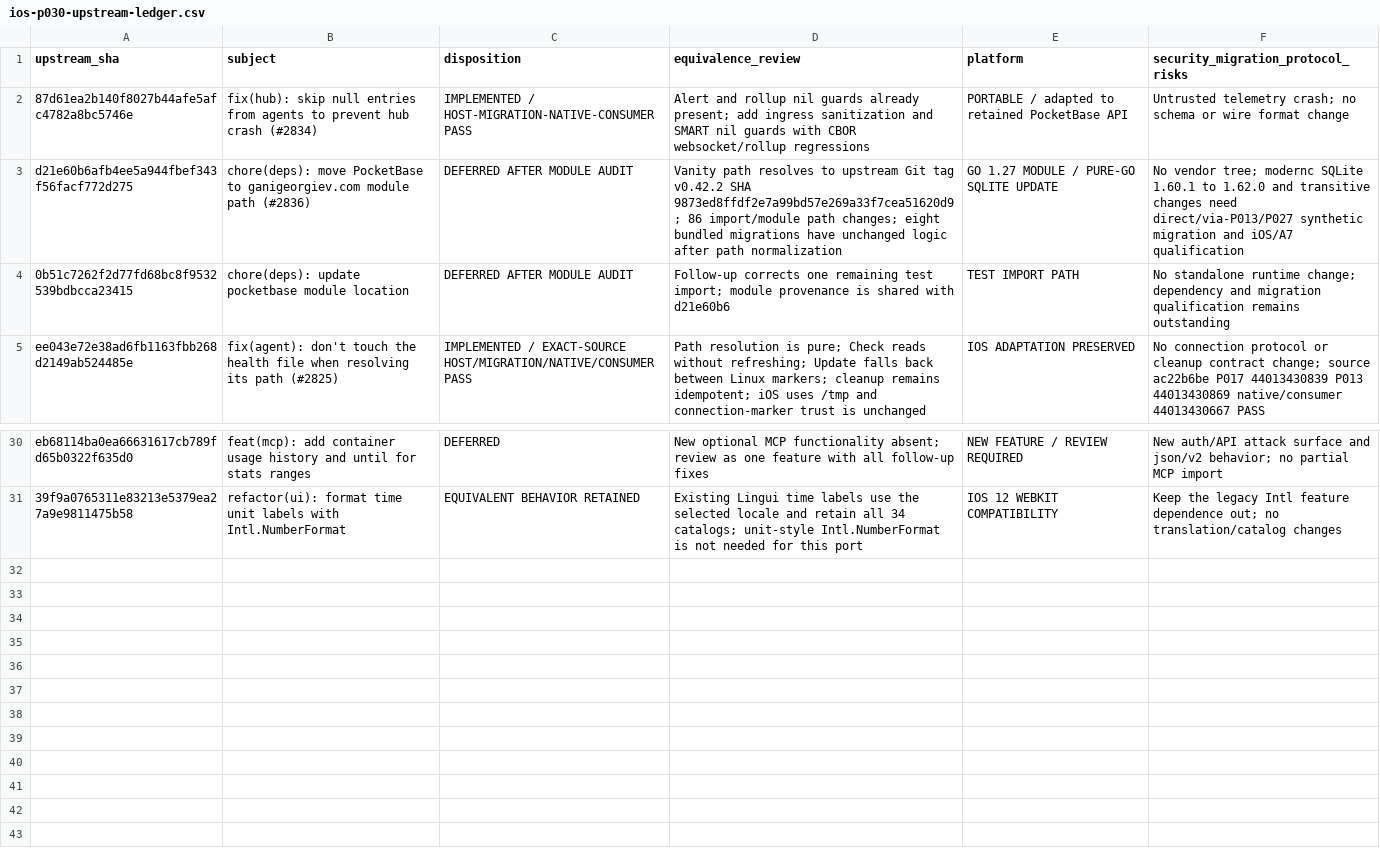
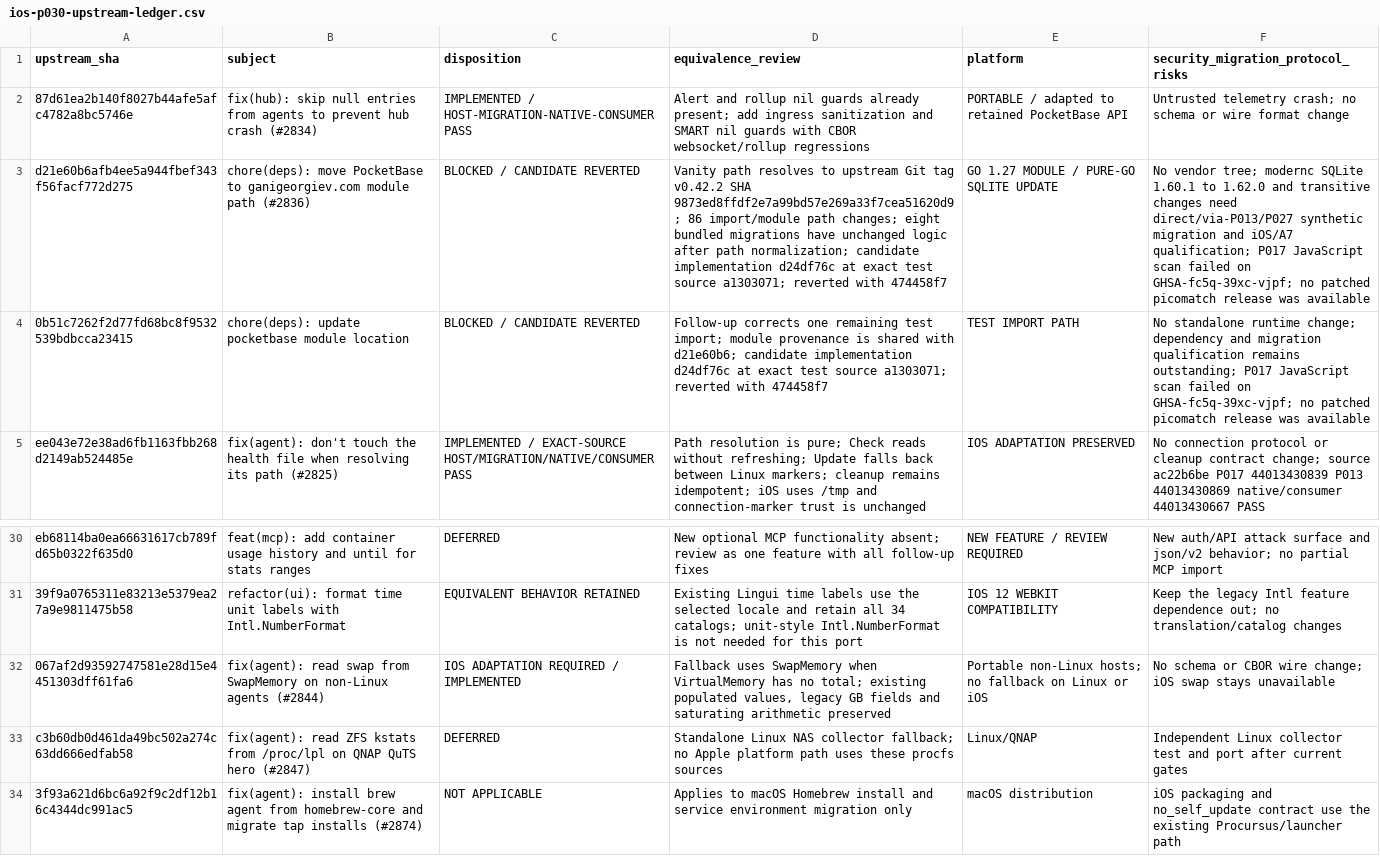
Before and after one commit to nghianguyen150612/Beszel-iOS, a CSV file: docs/ios-p030-upstream-ledger.csv, drawn as a sheet; only a part is shown, gaps mark what is left out; the diff names each change by its address in the sheet, - before the commit and + after, or states it on an @@ line.

Commit message:
docs: record P030 PocketBase trial and audit blocker

```diff
--- a/docs/ios-p030-upstream-ledger.csv
+++ b/docs/ios-p030-upstream-ledger.csv
-C3:C4 (disposition): DEFERRED AFTER MODULE AUDIT
+C3:C4 (disposition): BLOCKED / CANDIDATE REVERTED
-D3 (equivalence_review): …after path normalization
+D3 (equivalence_review): …after path normalization; candidate implementation d24df76c at exact test source a1303071; reverted with 474458f7
-F3: …and iOS/A7 qualification
+F3: …and iOS/A7 qualification; P017 JavaScript scan failed on GHSA-fc5q-39xc-vjpf; no patched picomatch release was available
-D4 (equivalence_review): …shared with d21e60b6
+D4 (equivalence_review): …shared with d21e60b6; candidate implementation d24df76c at exact test source a1303071; reverted with 474458f7
-F4: …qualification remains outstanding
+F4: …qualification remains outstanding; P017 JavaScript scan failed on GHSA-fc5q-39xc-vjpf; no patched picomatch release was available
+row 32: 067af2d93592747581e28d15e4451303dff61fa6 | fix(agent): read swap from SwapMemory on non-Linux agents (#2844) | IOS ADAPTATION REQUIRED / IMPLEMENTED | Fallback uses SwapMemory when VirtualMemory has no total; existing populated values, legacy GB fields and saturating arithmetic preserved | Portable non-Linux hosts; no fallback on Linux or iOS | No schema or CBOR wire change; iOS swap stays unavailable
+row 33: c3b60db0d461da49bc502a274c63dd666edfab58 | fix(agent): read ZFS kstats from /proc/lpl on QNAP QuTS hero (#2847) | DEFERRED | Standalone Linux NAS collector fallback; no Apple platform path uses these procfs sources | Linux/QNAP | Independent Linux collector test and port after current gates
+row 34: 3f93a621d6bc6a92f9c2df12b16c4344dc991ac5 | fix(agent): install brew agent from homebrew-core and migrate tap installs (#2874) | NOT APPLICABLE | Applies to macOS Homebrew install and service environment migration only | macOS distribution | iOS packaging and no_self_update contract use the existing Procursus/launcher path
```
Also changed, not shown: docs/ios-p030-commit-map.csv, 1 other file.
